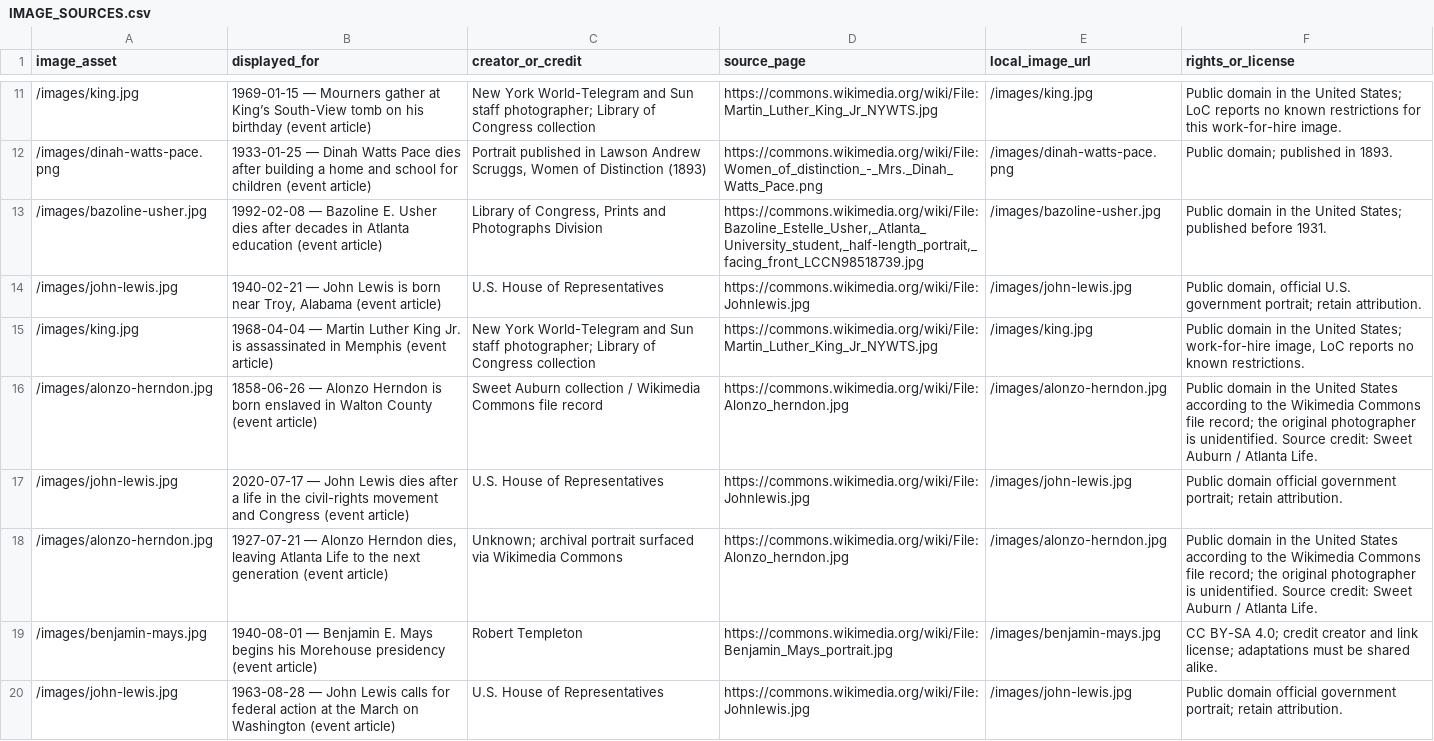
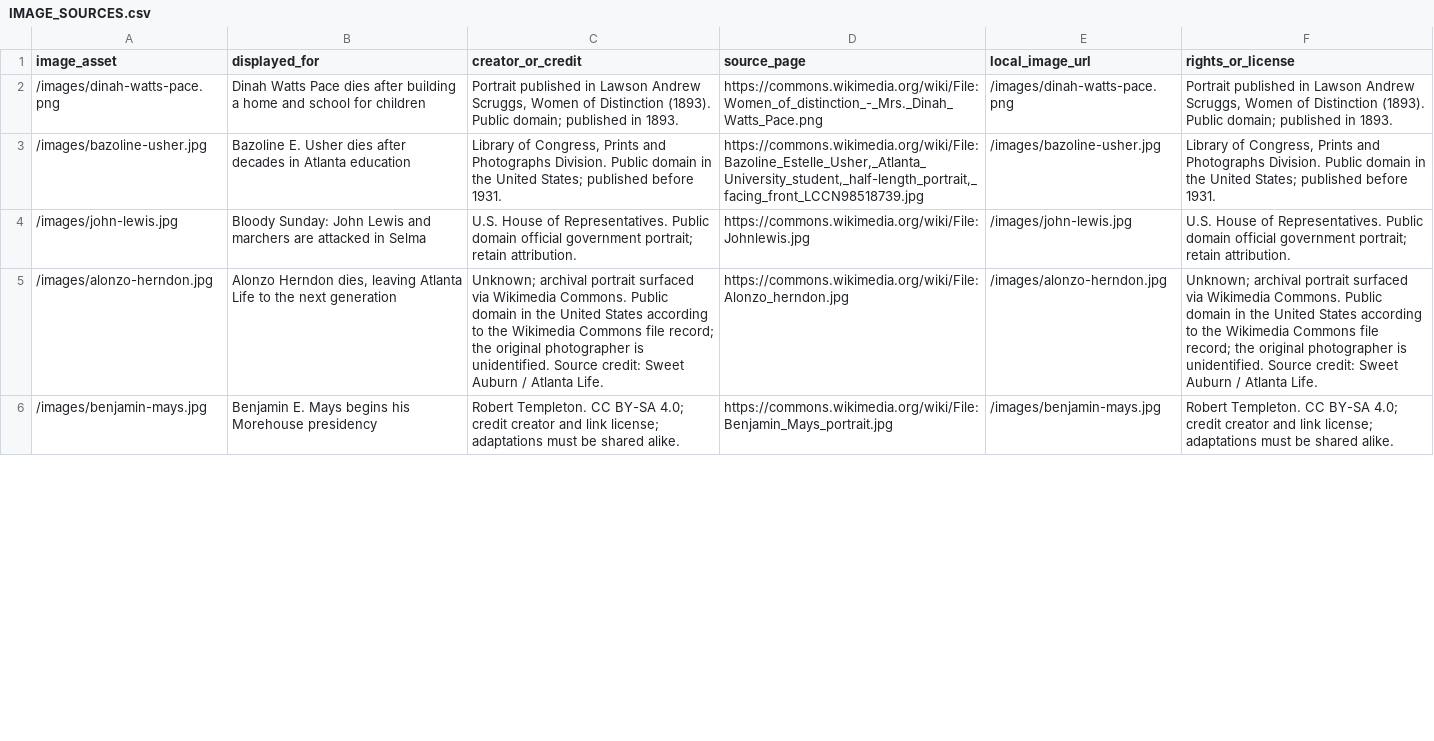
Before and after one commit to svc-handoff/southview-calendar, a CSV file: IMAGE_SOURCES.csv, drawn as a sheet; only a part is shown, gaps mark what is left out; removed rows and columns are numbered as before the commit, all else as after; the diff covers the shown part only; the diff names each change by its address in the sheet, - before the commit and + after, or states it on an @@ line.

Commit message:
Update Site source

```diff
--- a/IMAGE_SOURCES.csv
+++ b/IMAGE_SOURCES.csv
-row 11: /images/king.jpg | 1969-01-15 — Mourners gather at King’s South-View tomb on his birthday (event article) | New York World-Telegram and Sun staff photographer; Library of Congress collection | https://commons.wikimedia.org/wiki/File:Martin_Luther_King_Jr_NYWTS.jpg | /images/king.jpg | Public domain in the United States; LoC reports no known restrictions for this work-for-hire image.
-B2 (displayed_for): 1933-01-25 — Dinah Watts Pace dies after building a home and school for children (event article)
+B2 (displayed_for): Dinah Watts Pace dies after building a home and school for children
-C2 (creator_or_credit): …of Distinction (1893)
+C2 (creator_or_credit): …of Distinction (1893). Public domain; published in 1893.
-F2 (rights_or_license): Public domain;…
+F2 (rights_or_license): Portrait published in Lawson Andrew Scruggs, Women of Distinction (1893). Public domain;…
-B3 (displayed_for): 1992-02-08 — Bazoline E. Usher dies after decades in Atlanta education (event article)
+B3 (displayed_for): Bazoline E. Usher dies after decades in Atlanta education
-C3 (creator_or_credit): …and Photographs Division
+C3 (creator_or_credit): …and Photographs Division. Public domain in the United States; published before 1931.
-F3 (rights_or_license): Public domain…
+F3 (rights_or_license): Library of Congress, Prints and Photographs Division. Public domain…
-B4 (displayed_for): 1940-02-21 — John Lewis is born near Troy, Alabama (event article)
+B4 (displayed_for): Bloody Sunday: John Lewis and marchers are attacked in Selma
-C4 (creator_or_credit): …House of Representatives
+C4 (creator_or_credit): …House of Representatives. Public domain official government portrait; retain attribution.
-F4 (rights_or_license): Public domain, official U.S. government portrait;…
+F4 (rights_or_license): U.S. House of Representatives. Public domain official government portrait;…
-row 15: /images/king.jpg | 1968-04-04 — Martin Luther King Jr. is assassinated in Memphis (event article) | New York World-Telegram and Sun staff photographer; Library of Congress collection | https://commons.wikimedia.org/wiki/File:Martin_Luther_King_Jr_NYWTS.jpg | /images/king.jpg | Public domain in the United States; work-for-hire image, LoC reports no known restrictions.
-row 16: /images/alonzo-herndon.jpg | 1858-06-26 — Alonzo Herndon is born enslaved in Walton County (event article) | Sweet Auburn collection / Wikimedia Commons file record | https://commons.wikimedia.org/wiki/File:Alonzo_herndon.jpg | /images/alonzo-herndon.jpg | Public domain in the United States according to the Wikimedia Commons file record; the original photographer is unidentified. Source credit: Sweet Auburn / Atlanta Life.
-row 17: /images/john-lewis.jpg | 2020-07-17 — John Lewis dies after a life in the civil-rights movement and Congress (event article) | U.S. House of Representatives | https://commons.wikimedia.org/wiki/File:Johnlewis.jpg | /images/john-lewis.jpg | Public domain official government portrait; retain attribution.
-B5 (displayed_for): 1927-07-21 — Alonzo Herndon dies, leaving Atlanta Life to the next generation (event article)
+B5 (displayed_for): Alonzo Herndon dies, leaving Atlanta Life to the next generation
-C5 (creator_or_credit): …via Wikimedia Commons
+C5 (creator_or_credit): …via Wikimedia Commons. Public domain in the United States according to the Wikimedia Commons file record; the original photographer is unidentified. Source credit: Sweet Auburn / Atlanta Life.
-F5 (rights_or_license): Public domain…
+F5 (rights_or_license): Unknown; archival portrait surfaced via Wikimedia Commons. Public domain…
-B6 (displayed_for): 1940-08-01 — Benjamin E. Mays begins his Morehouse presidency (event article)
+B6 (displayed_for): Benjamin E. Mays begins his Morehouse presidency
-C6 (creator_or_credit): Robert Templeton
+C6 (creator_or_credit): Robert Templeton. CC BY-SA 4.0; credit creator and link license; adaptations must be shared alike.
-F6 (rights_or_license): CC BY-SA…
+F6 (rights_or_license): Robert Templeton. CC BY-SA…
-row 20: /images/john-lewis.jpg | 1963-08-28 — John Lewis calls for federal action at the March on Washington (event article) | U.S. House of Representatives | https://commons.wikimedia.org/wiki/File:Johnlewis.jpg | /images/john-lewis.jpg | Public domain official government portrait; retain attribution.
```
Also changed, not shown: 1 added row, 12 removed rows and 3 edited cells elsewhere in this file, 11 other files.
